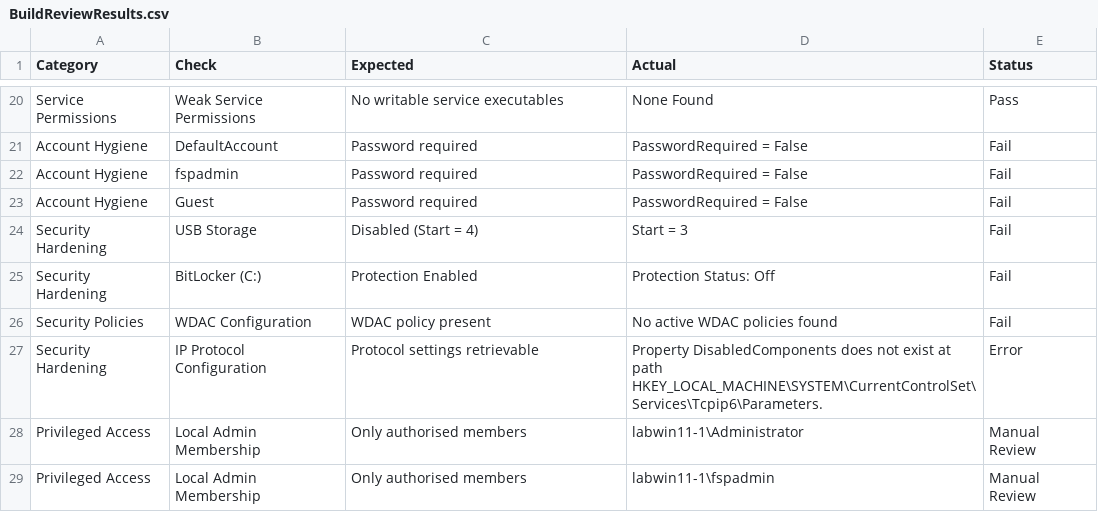
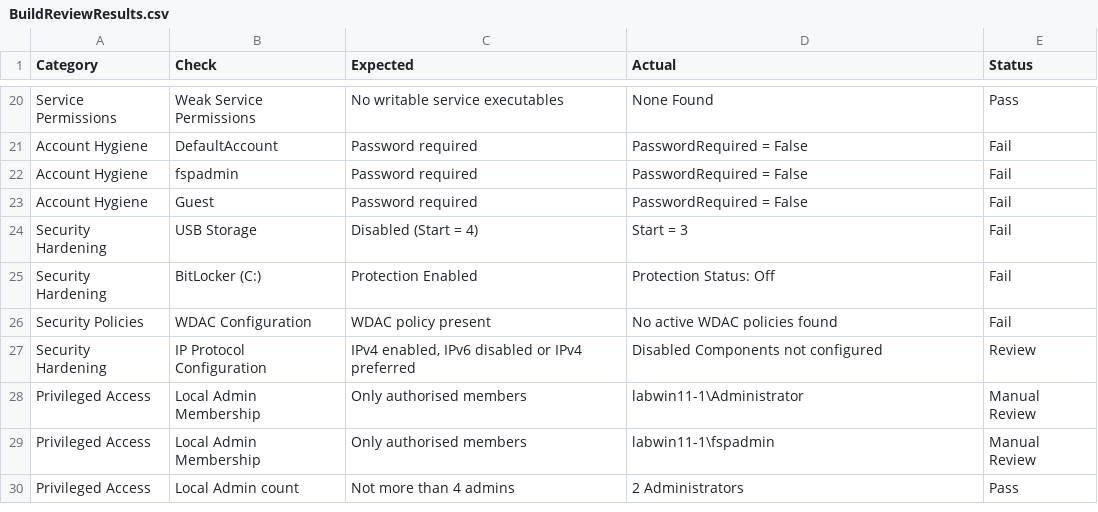
Before and after one commit to noemifavilli/Build-Review, a CSV file: BuildReviewResults.csv, drawn as a sheet; only a part is shown, gaps mark what is left out; the shorter side is filled out with more unchanged rows.

Commit message:
See whether ip protocol fix worked

```diff
--- a/BuildReviewResults.csv
+++ b/BuildReviewResults.csv
@@ -26,3 +26,3 @@
 "Security Policies","WDAC Configuration","WDAC policy present","No active WDAC policies found","Fail"
-"Security Hardening","IP Protocol Configuration","Protocol settings retrievable","Property DisabledComponents does not exist at path HKEY_LOCAL_MACHINE\SYSTEM\CurrentControlSet\Services\Tcpip6\Parameters.","Error"
+"Security Hardening","IP Protocol Configuration","IPv4 enabled, IPv6 disabled or IPv4 preferred","Disabled Components not configured","Review"
 "Privileged Access","Local Admin Membership","Only authorised members","labwin11-1\Administrator","Manual Review"
```
